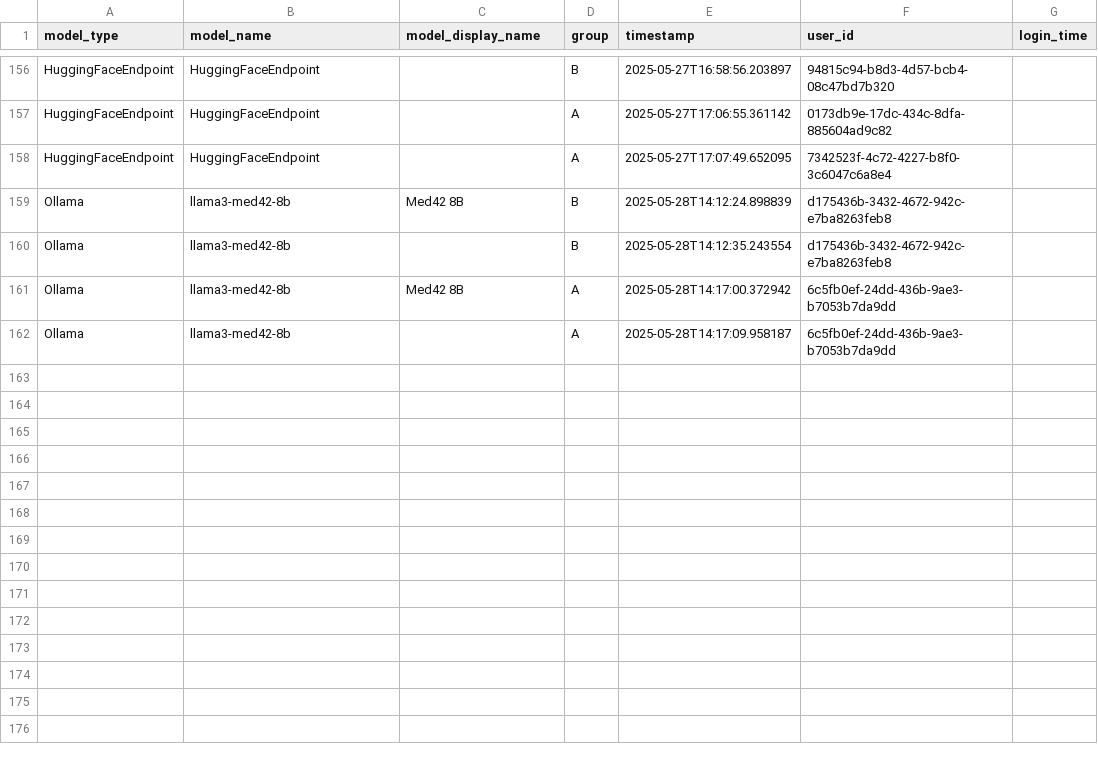
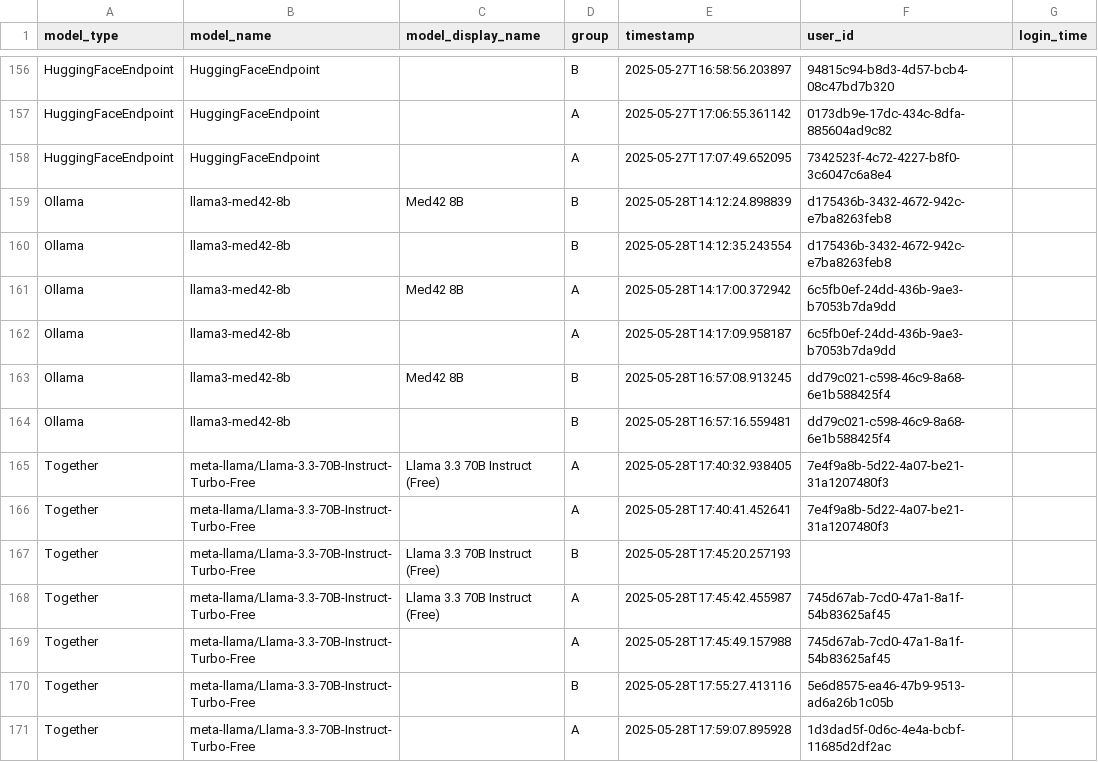
Before and after one commit to antoniafuchs/PromptDoctor, a CSV file: data/logins.csv, drawn as a sheet; only a part is shown, gaps mark what is left out; the diff names each change by its address in the sheet, - before the commit and + after, or states it on an @@ line.

```diff
--- a/data/logins.csv
+++ b/data/logins.csv
+row 163: Ollama | llama3-med42-8b | Med42 8B | B | 2025-05-28T16:57:08.913245 | dd79c021-c598-46c9-8a68-6e1b588425f4
+row 164: Ollama | llama3-med42-8b |  | B | 2025-05-28T16:57:16.559481 | dd79c021-c598-46c9-8a68-6e1b588425f4
+row 165: Together | meta-llama/Llama-3.3-70B-Instruct-Turbo-Free | Llama 3.3 70B Instruct (Free) | A | 2025-05-28T17:40:32.938405 | 7e4f9a8b-5d22-4a07-be21-31a1207480f3
+row 166: Together | meta-llama/Llama-3.3-70B-Instruct-Turbo-Free |  | A | 2025-05-28T17:40:41.452641 | 7e4f9a8b-5d22-4a07-be21-31a1207480f3
+row 167: Together | meta-llama/Llama-3.3-70B-Instruct-Turbo-Free | Llama 3.3 70B Instruct (Free) | B | 2025-05-28T17:45:20.257193
+row 168: Together | meta-llama/Llama-3.3-70B-Instruct-Turbo-Free | Llama 3.3 70B Instruct (Free) | A | 2025-05-28T17:45:42.455987 | 745d67ab-7cd0-47a1-8a1f-54b83625af45
+row 169: Together | meta-llama/Llama-3.3-70B-Instruct-Turbo-Free |  | A | 2025-05-28T17:45:49.157988 | 745d67ab-7cd0-47a1-8a1f-54b83625af45
+row 170: Together | meta-llama/Llama-3.3-70B-Instruct-Turbo-Free |  | B | 2025-05-28T17:55:27.413116 | 5e6d8575-ea46-47b9-9513-ad6a26b1c05b
+row 171: Together | meta-llama/Llama-3.3-70B-Instruct-Turbo-Free |  | A | 2025-05-28T17:59:07.895928 | 1d3dad5f-0d6c-4e4a-bcbf-11685d2df2ac
```
Also changed, not shown: data/interactions.csv, data/tasks.csv, 13 other files.
